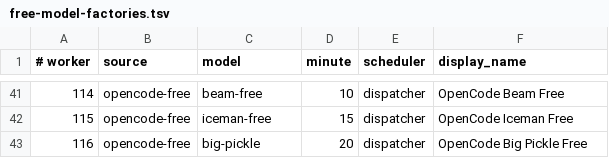
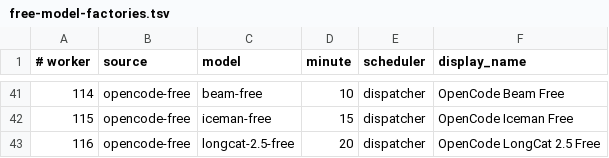
Before and after one commit to JoshCLWren/comic-pile, a TSV file: .github/free-model-factories.tsv, drawn as a sheet; only a part is shown, gaps mark what is left out.

Commit message:
factory: honor no-first-big-pickle policy; use zero-retention LongCat free

```diff
--- a/.github/free-model-factories.tsv
+++ b/.github/free-model-factories.tsv
@@ -42,2 +42,2 @@
 115	opencode-free	iceman-free	15	dispatcher	OpenCode Iceman Free
-116	opencode-free	big-pickle	20	dispatcher	OpenCode Big Pickle Free
+116	opencode-free	longcat-2.5-free	20	dispatcher	OpenCode LongCat 2.5 Free
```
